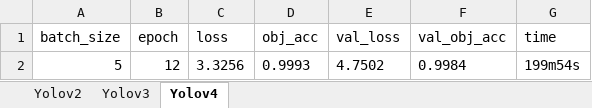
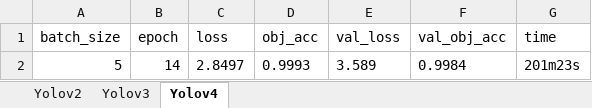
Before and after one commit to LeMinhDang2002/Demo_Yolo_2_4, an Excel workbook: spec_Yolo.xlsx, sheet Yolov4, drawn as a sheet; values as stored, in another font and other column widths than the file's, no borders; charts and pictures not drawn; the diff names each change by its address in the sheet, - before the commit and + after, or states it on an @@ line.

```diff
--- a/spec_Yolo.xlsx (sheet Yolov4)
+++ b/spec_Yolo.xlsx (sheet Yolov4)
-B2 (epoch): 12
+B2 (epoch): 14
-C2 (loss): 3.3256
+C2 (loss): 2.8497
-E2 (val_loss): 4.7502
+E2 (val_loss): 3.589
-G2 (time): 199m54s
+G2 (time): 201m23s
```
Also changed, not shown: sheet Yolov2, sheet Yolov3.
